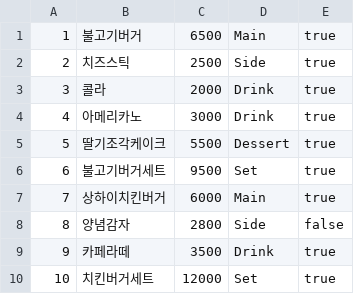
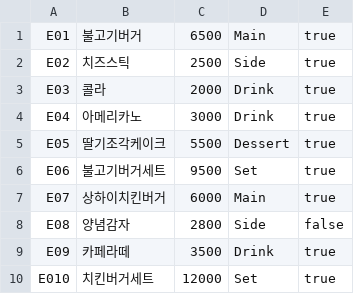
Before and after one commit to yuuujeany/MenuProject, a CSV file: menu.csv, drawn as a sheet.

```diff
--- a/menu.csv
+++ b/menu.csv
@@ -1,10 +1,10 @@
-1,불고기버거,6500,Main,true
-2,치즈스틱,2500,Side,true
-3,콜라,2000,Drink,true
-4,아메리카노,3000,Drink,true
-5,딸기조각케이크,5500,Dessert,true
-6,불고기버거세트,9500,Set,true
-7,상하이치킨버거,6000,Main,true
-8,양념감자,2800,Side,false
-9,카페라떼,3500,Drink,true
-10,치킨버거세트,12000,Set,true
+E01, 불고기버거,6500,Main,true
+E02,치즈스틱,2500,Side,true
+E03,콜라,2000,Drink,true
+E04,아메리카노,3000,Drink,true
+E05,딸기조각케이크,5500,Dessert,true
+E06,불고기버거세트,9500,Set,true
+E07,상하이치킨버거,6000,Main,true
+E08,양념감자,2800,Side,false
+E09,카페라떼,3500,Drink,true
+E010,치킨버거세트,12000,Set,true
```
Also changed, not shown: 4 other files.
